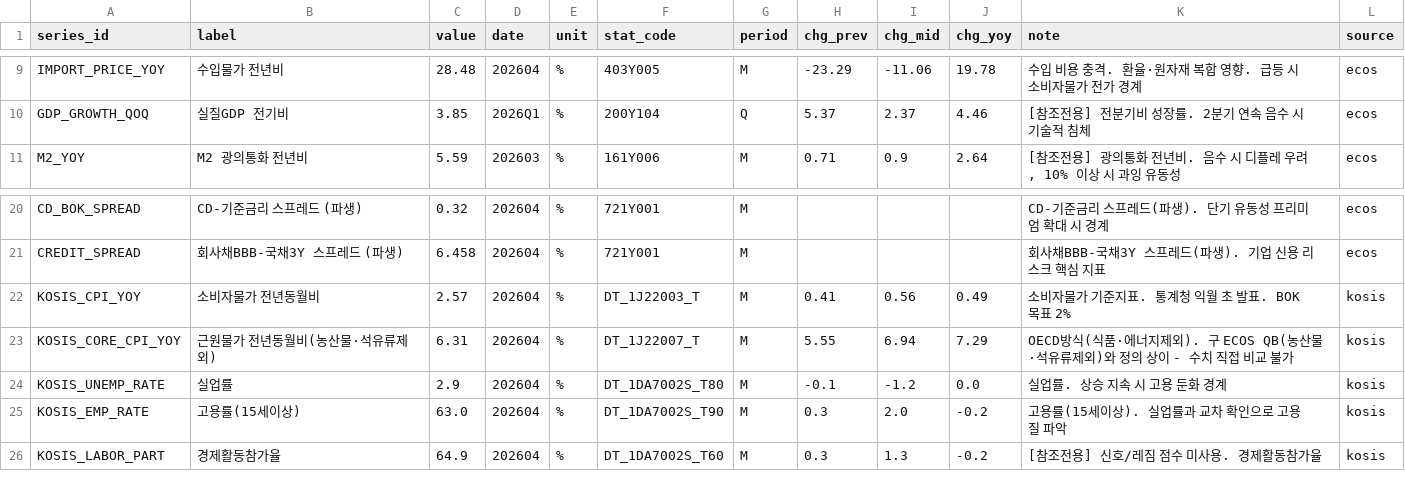
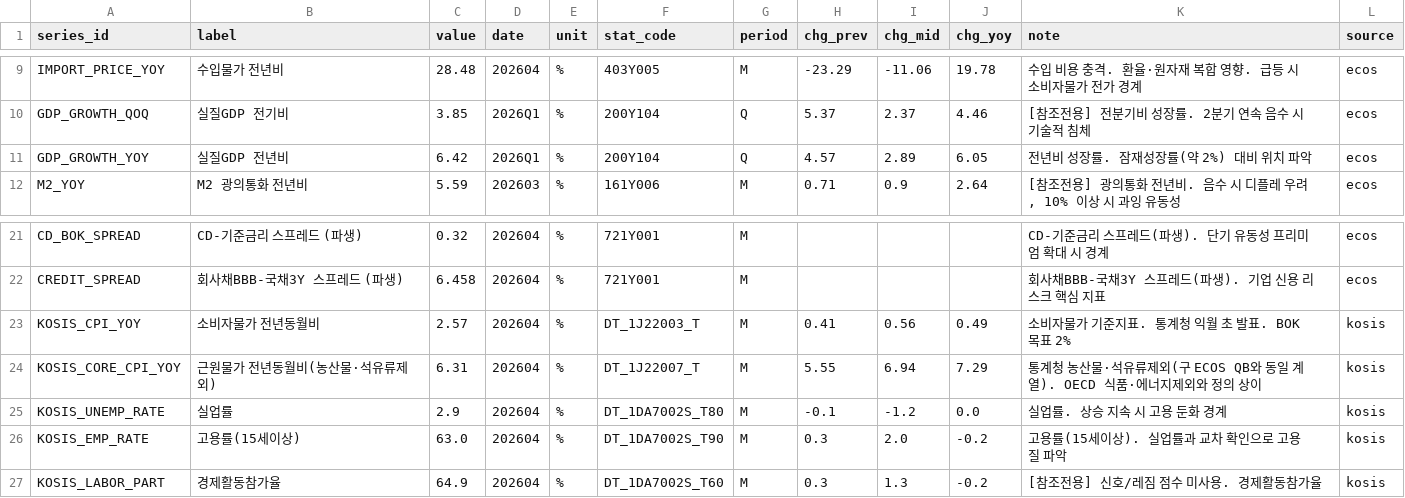
Before and after one commit to LEEYOUNGJIN-GIT/ecos-macro-review, a CSV file: data/macro_latest.csv, drawn as a sheet; only a part is shown, gaps mark what is left out.

```diff
--- a/data/macro_latest.csv
+++ b/data/macro_latest.csv
@@ -10,2 +10,3 @@ IMPORT_PRICE_YOY,수입물가 전년비,28.48,202604,%,403Y005,M,-23.29,-11.06,1
 GDP_GROWTH_QOQ,실질GDP 전기비,3.85,2026Q1,%,200Y104,Q,5.37,2.37,4.46,[참조전용] 전분기비 성장률. 2분기 연속 음수 시 기술적 침체,ecos
+GDP_GROWTH_YOY,실질GDP 전년비,6.42,2026Q1,%,200Y104,Q,4.57,2.89,6.05,전년비 성장률. 잠재성장률(약 2%) 대비 위치 파악,ecos
 M2_YOY,M2 광의통화 전년비,5.59,202603,%,161Y006,M,0.71,0.9,2.64,"[참조전용] 광의통화 전년비. 음수 시 디플레 우려, 10% 이상 시 과잉 유동성",ecos
@@ -22,3 +23,3 @@ CREDIT_SPREAD,회사채BBB-국채3Y 스프레드 (파생),6.458,202604,%,721Y001
 KOSIS_CPI_YOY,소비자물가 전년동월비,2.57,202604,%,DT_1J22003_T,M,0.41,0.56,0.49,소비자물가 기준지표. 통계청 익월 초 발표. BOK 목표 2%,kosis
-KOSIS_CORE_CPI_YOY,근원물가 전년동월비(농산물·석유류제외),6.31,202604,%,DT_1J22007_T,M,5.55,6.94,7.29,OECD방식(식품·에너지제외). 구 ECOS QB(농산물·석유류제외)와 정의 상이 - 수치 직접 비교 불가,kosis
+KOSIS_CORE_CPI_YOY,근원물가 전년동월비(농산물·석유류제외),6.31,202604,%,DT_1J22007_T,M,5.55,6.94,7.29,통계청 농산물·석유류제외(구 ECOS QB와 동일 계열). OECD 식품·에너지제외와 정의 상이,kosis
 KOSIS_UNEMP_RATE,실업률,2.9,202604,%,DT_1DA7002S_T80,M,-0.1,-1.2,0.0,실업률. 상승 지속 시 고용 둔화 경계,kosis
```
Also changed, not shown: data/ecos_latest.csv, data/kosis_latest.csv, 4 other files.
